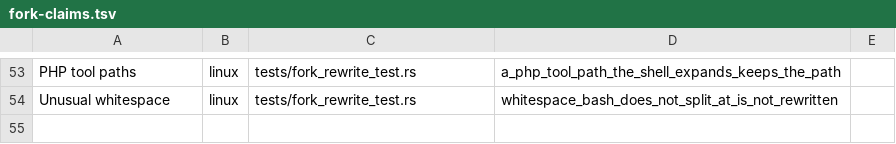
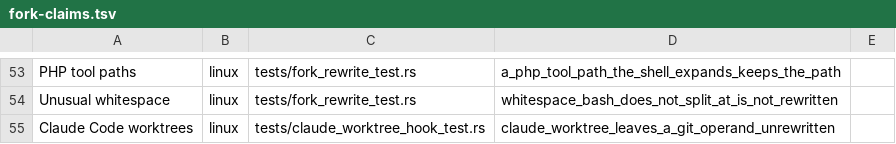
Before and after one commit to yungSNAT/PascalsLetter, a TSV file: .github/fork-claims.tsv, drawn as a sheet; only a part is shown, gaps mark what is left out.

Commit message:
fix(hooks): leave git-named operands unrewritten in Claude Code worktrees (#80)
* fix(hooks): leave a git operand unrewritten in a Claude Code worktree

Claude Code's worktree guard refuses rtk with any git-named word among its operands, so in a managed worktree 'grep -n git README.md' became 'rtk grep -n git README.md' and was refused (rtk-ai/rtk#4591). The hook now defers a command whose rewrite would put such a word after rtk, checking both comment readings; elsewhere nothing changes. The README marks the new row and notes that no fork change is in a class upstream leaves to RTK Pro.

* fix(hooks): check the whole rewritten segment, as the shell reads it, for a git word

A mid-command redirect ended the segment the check read, so 'grep -rn TODO 2>/dev/null src/git/' was still rewritten; quotes and escapes split words such as g'i't. Segments now keep their redirects, words are read as written and as the shell passes them, and '.' separates words.

* fix(hooks): read ANSI-C quoted words when checking for git after rtk

$'g\x69t' reaches the command as git, so the worktree check now reads
words as bash passes them. The worktree step moves into
withhold_git_rewrite, whose comment and test record that a withdrawn
fish wrap defers rather than keeping its hook-owned ask.

```diff
--- a/.github/fork-claims.tsv
+++ b/.github/fork-claims.tsv
@@ -54 +54,2 @@ PHP tool paths	linux	tests/fork_rewrite_test.rs	a_php_tool_path_the_shell_expand
 Unusual whitespace	linux	tests/fork_rewrite_test.rs	whitespace_bash_does_not_split_at_is_not_rewritten
+Claude Code worktrees	linux	tests/claude_worktree_hook_test.rs	claude_worktree_leaves_a_git_operand_unrewritten
```
Also changed, not shown: 3 other files.
